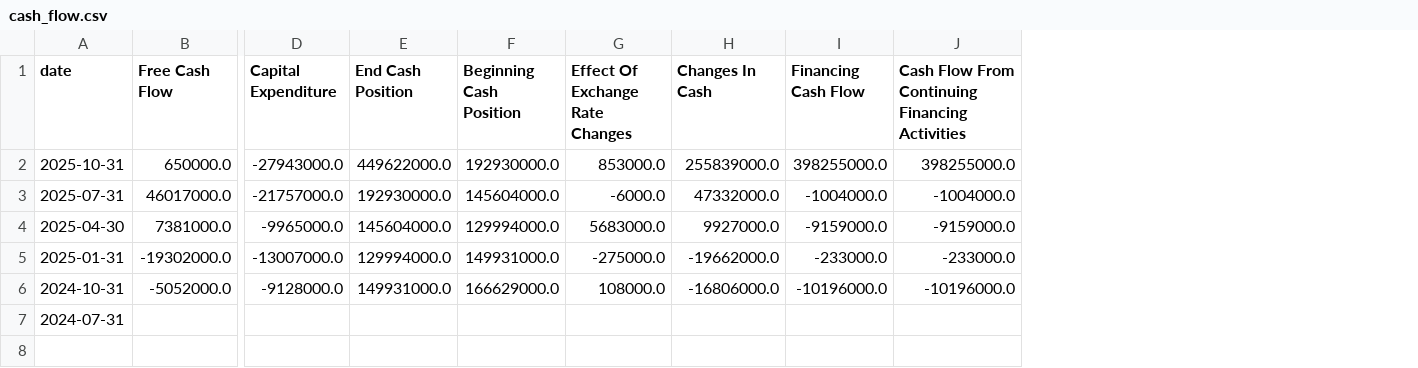
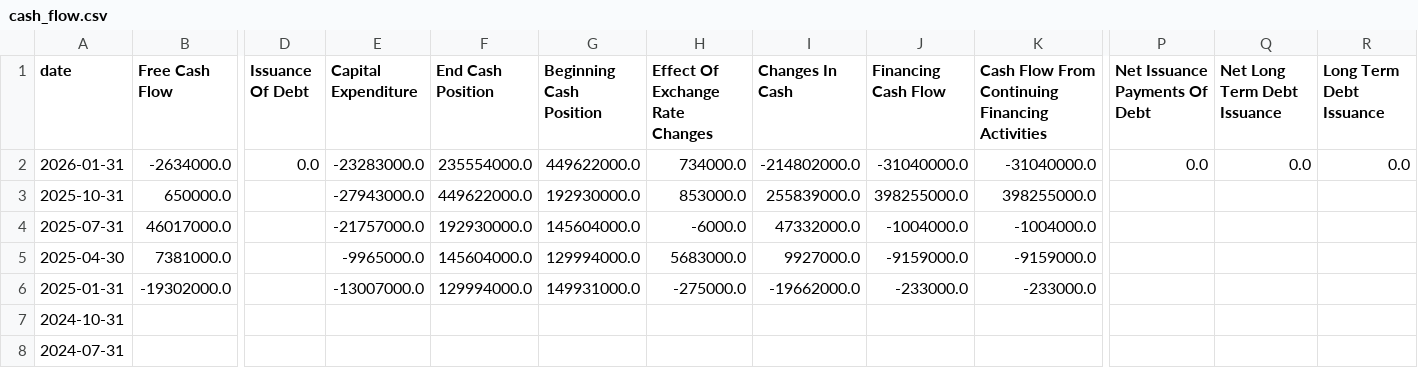
Before and after one commit to raysteezy/raysteezy-learning, a CSV file: data/planet-labs/cash_flow.csv, drawn as a sheet; only a part is shown, gaps mark what is left out; addresses are those after the commit; rows hold the shown columns only; the diff covers the shown part only; the diff names each change by its address in the sheet, - before the commit and + after, or states it on an @@ line.

```diff
--- a/data/planet-labs/cash_flow.csv
+++ b/data/planet-labs/cash_flow.csv
+column D (Issuance Of Debt), empty
+column P (Net Issuance Payments Of Debt), empty
+column Q (Net Long Term Debt Issuance), empty
+column R (Long Term Debt Issuance), empty
+row 2: 2026-01-31 | -2634000.0 | 0.0 | -23283000.0 | 235554000.0 | 449622000.0 | 734000.0 | -214802000.0 | -31040000.0 | -31040000.0 | 0.0 | 0.0 | 0.0
-B7 (Free Cash Flow): -5052000.0
+B7 (Free Cash Flow): (empty)
-E7 (Capital Expenditure): -9128000.0
+E7 (Capital Expenditure): (empty)
-F7 (End Cash Position): 149931000.0
+F7 (End Cash Position): (empty)
-G7 (Beginning Cash Position): 166629000.0
+G7 (Beginning Cash Position): (empty)
-H7 (Effect Of Exchange Rate Changes): 108000.0
+H7 (Effect Of Exchange Rate Changes): (empty)
-I7 (Changes In Cash): -16806000.0
+I7 (Changes In Cash): (empty)
-J7 (Financing Cash Flow): -10196000.0
+J7 (Financing Cash Flow): (empty)
-K7: -10196000.0
+K7: (empty)
```
Also changed, not shown: 31 edited cells elsewhere in this file, data/planet-labs/balance_sheet.csv, data/planet-labs/income_statement.csv, 6 other files.
